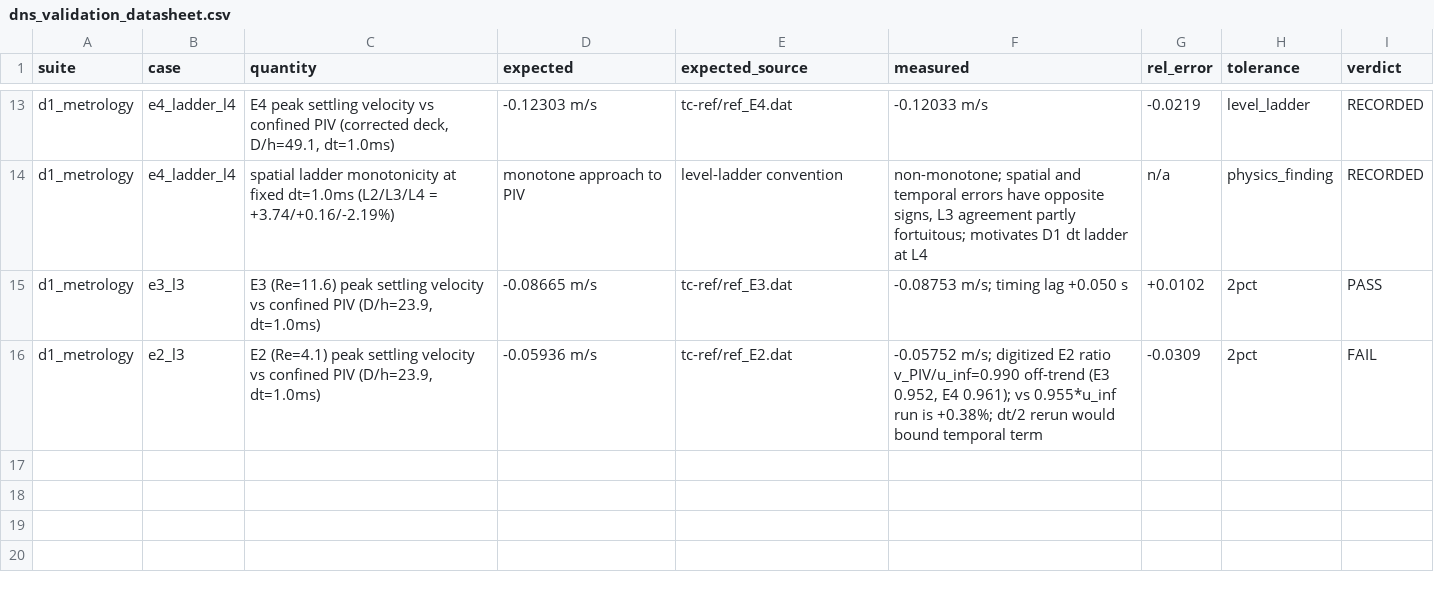
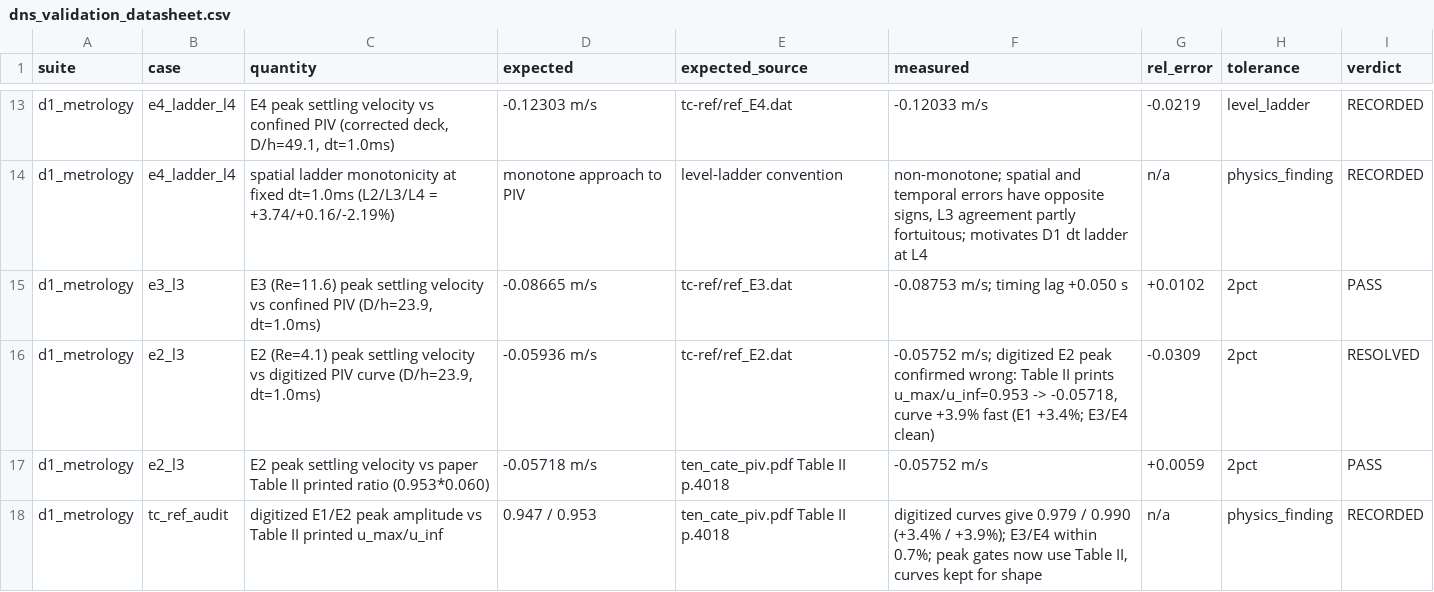
Before and after one commit to rmuenste/FeatFloWer, a CSV file: docs/md_docs/dns_validation_datasheet.csv, drawn as a sheet; only a part is shown, gaps mark what is left out.

```diff
--- a/docs/md_docs/dns_validation_datasheet.csv
+++ b/docs/md_docs/dns_validation_datasheet.csv
@@ -15,2 +15,4 @@ d1_metrology,e4_ladder_l4,"spatial ladder monotonicity at fixed dt=1.0ms (L2/L3/
 d1_metrology,e3_l3,"E3 (Re=11.6) peak settling velocity vs confined PIV (D/h=23.9, dt=1.0ms)",-0.08665 m/s,tc-ref/ref_E3.dat,"-0.08753 m/s; timing lag +0.050 s",+0.0102,2pct,PASS
-d1_metrology,e2_l3,"E2 (Re=4.1) peak settling velocity vs confined PIV (D/h=23.9, dt=1.0ms)",-0.05936 m/s,tc-ref/ref_E2.dat,"-0.05752 m/s; digitized E2 ratio v_PIV/u_inf=0.990 off-trend (E3 0.952, E4 0.961); vs 0.955*u_inf run is +0.38%; dt/2 rerun would bound temporal term",-0.0309,2pct,FAIL
+d1_metrology,e2_l3,"E2 (Re=4.1) peak settling velocity vs digitized PIV curve (D/h=23.9, dt=1.0ms)",-0.05936 m/s,tc-ref/ref_E2.dat,"-0.05752 m/s; digitized E2 peak confirmed wrong: Table II prints u_max/u_inf=0.953 -> -0.05718, curve +3.9% fast (E1 +3.4%; E3/E4 clean)",-0.0309,2pct,RESOLVED
+d1_metrology,e2_l3,"E2 peak settling velocity vs paper Table II printed ratio (0.953*0.060)",-0.05718 m/s,ten_cate_piv.pdf Table II p.4018,-0.05752 m/s,+0.0059,2pct,PASS
+d1_metrology,tc_ref_audit,"digitized E1/E2 peak amplitude vs Table II printed u_max/u_inf",0.947 / 0.953,ten_cate_piv.pdf Table II p.4018,"digitized curves give 0.979 / 0.990 (+3.4% / +3.9%); E3/E4 within 0.7%; peak gates now use Table II, curves kept for shape",n/a,physics_finding,RECORDED
```
Also changed, not shown: 2 other files.
